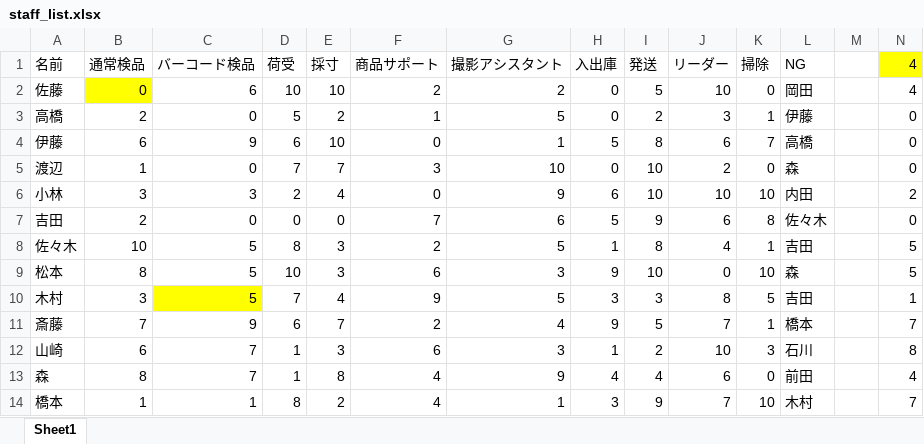
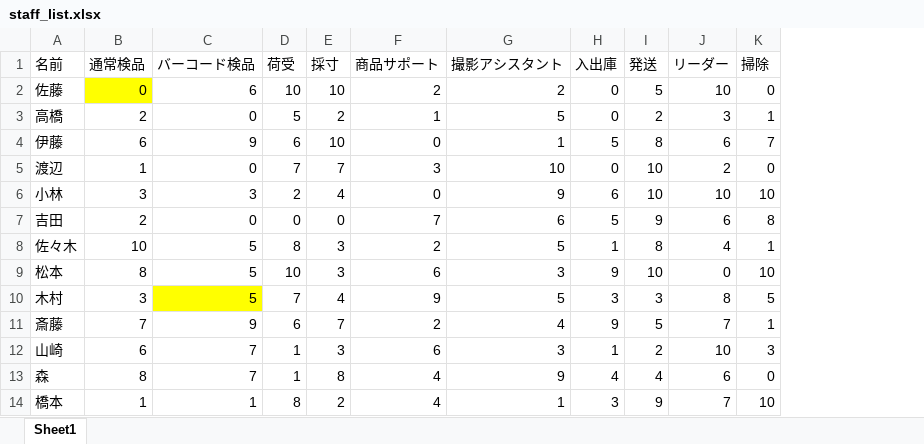
Before and after one commit to KyleKatann/imagine_warehouse, an Excel workbook: staffing/staff_list.xlsx, sheet Sheet1, drawn as a sheet; only a part is shown; values as stored, in another font and other column widths than the file's, no borders; the diff names each change by its address in the sheet, - before the commit and + after, or states it on an @@ line.

```diff
--- a/staffing/staff_list.xlsx (sheet Sheet1)
+++ b/staffing/staff_list.xlsx (sheet Sheet1)
-column L (NG), rows 2-14: 岡田 | 伊藤 | 高橋 | 森 | 内田 | 佐々木 | 吉田 | 森 | 吉田 | 橋本 | 石川 | 前田 | 木村
-column M, empty
-column N (4), rows 2-14: 4 | 0 | 0 | 0 | 2 | 0 | 5 | 5 | 1 | 7 | 8 | 4 | 7
```
Also changed, not shown: 1 other file.
